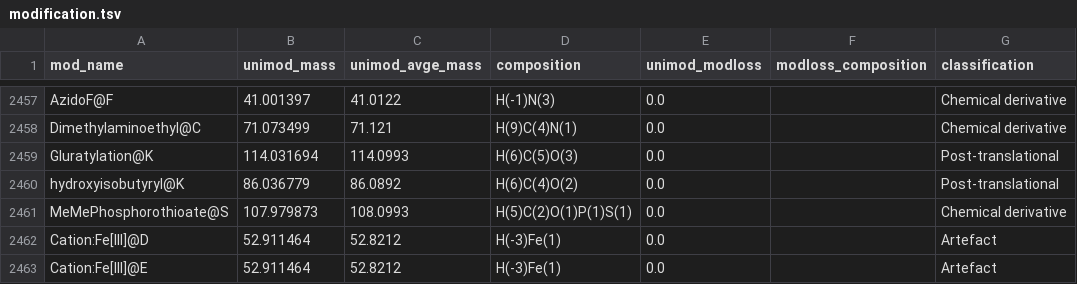
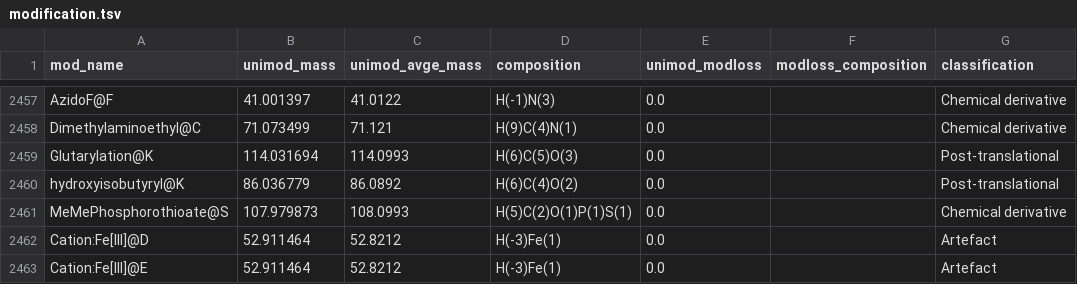
Before and after one commit to MannLabs/alphabase, a TSV file: alphabase/constants/const_files/modification.tsv, drawn as a sheet; only a part is shown, gaps mark what is left out; the diff names each change by its address in the sheet, - before the commit and + after, or states it on an @@ line.

```diff
--- a/alphabase/constants/const_files/modification.tsv
+++ b/alphabase/constants/const_files/modification.tsv
-A2459 (mod_name): Gluratylation@K
+A2459 (mod_name): Glutarylation@K
```
